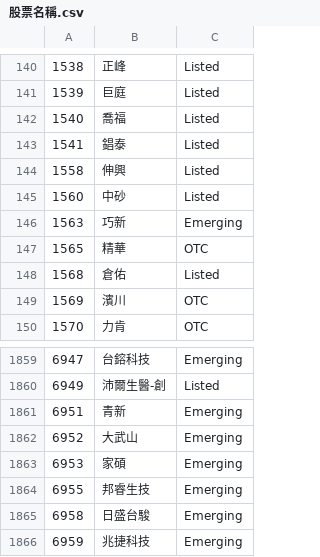
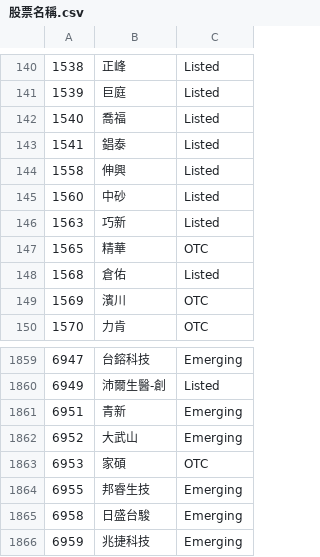
Before and after one commit to danielchou/stockDataLab, a CSV file: paras/股票名稱.csv, drawn as a sheet; only a part is shown, gaps mark what is left out.

```diff
--- a/paras/股票名稱.csv
+++ b/paras/股票名稱.csv
@@ -145,3 +145,3 @@
 1560,中砂,Listed
-1563,巧新,Emerging
+1563,巧新,Listed
 1565,精華,OTC
@@ -1862,3 +1862,3 @@
 6952,大武山,Emerging
-6953,家碩,Emerging
+6953,家碩,OTC
 6955,邦睿生技,Emerging
```
Also changed, not shown: Lab001_ETF/data/compared/0050.csv, Lab001_ETF/data/compared/0056.csv, 23 other files.
